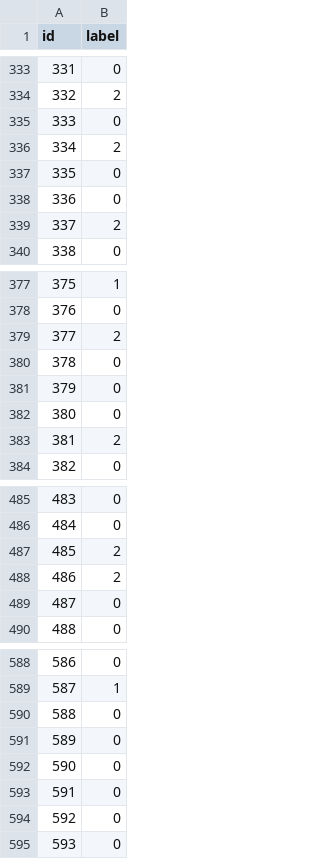
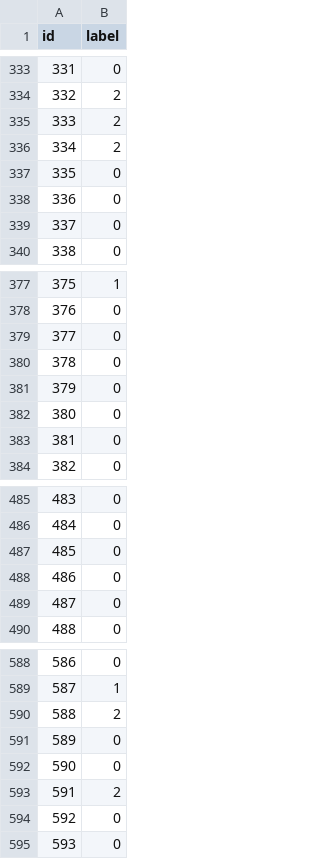
Before and after one commit to saanglee/dataScienceComputing, a CSV file: stock_fluctuation_rate_classification/submission.csv, drawn as a sheet; only a part is shown, gaps mark what is left out; the diff covers the shown part only.

```diff
--- a/stock_fluctuation_rate_classification/submission.csv
+++ b/stock_fluctuation_rate_classification/submission.csv
@@ -334,3 +334,3 @@ id,label
 332,2
-333,0
+333,2
 334,2
@@ -338,3 +338,3 @@ id,label
 336,0
-337,2
+337,0
 338,0
@@ -378,3 +378,3 @@ id,label
 376,0
-377,2
+377,0
 378,0
@@ -382,3 +382,3 @@ id,label
 380,0
-381,2
+381,0
 382,0
@@ -486,4 +486,4 @@ id,label
 484,0
-485,2
-486,2
+485,0
+486,0
 487,0
@@ -589,6 +589,6 @@ id,label
 587,1
-588,0
+588,2
 589,0
 590,0
-591,0
+591,2
 592,0
```
Also changed, not shown: 58 edited cells elsewhere in this file, 3 other files.
